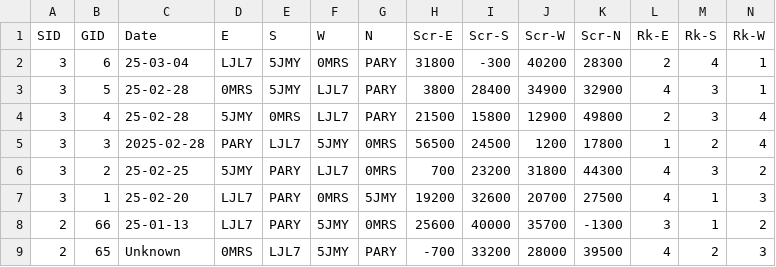
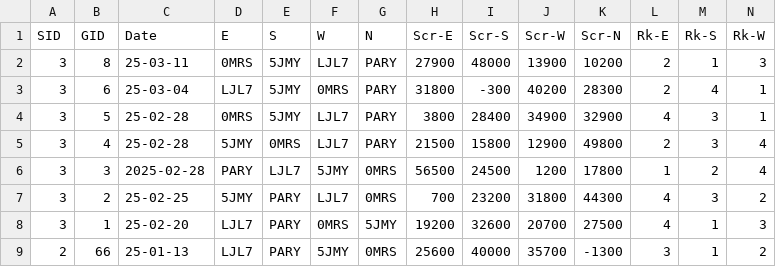
Before and after one commit to ShiningCrevice/DLeague-Data, a CSV file: data/games.csv, drawn as a sheet; only a part is shown; the shorter side is filled out with more unchanged rows; rows hold the shown columns only; the diff names each change by its address in the sheet, - before the commit and + after, or states it on an @@ line.

```diff
--- a/data/games.csv
+++ b/data/games.csv
+row 2: 3 | 8 | 25-03-11 | 0MRS | 5JMY | LJL7 | PARY | 27900 | 48000 | 13900 | 10200 | 2 | 1 | 3
```
Also changed, not shown: data/rounds.csv, statistics/S3.csv, 8 other files.
